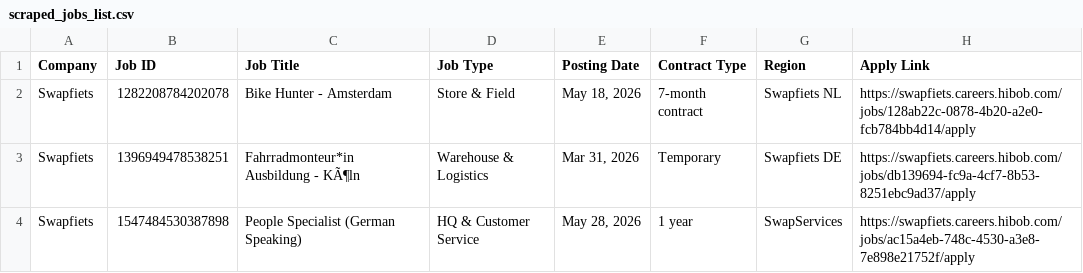
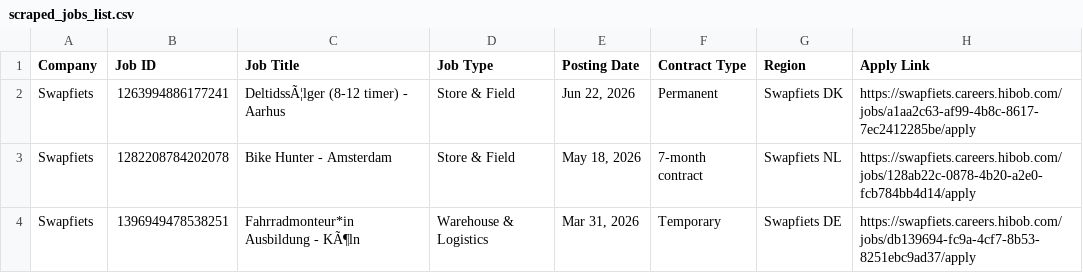
Before and after one commit to rakshit3549/jobpage, a CSV file: scraped_jobs_list.csv, drawn as a sheet; only a part is shown; the shorter side is filled out with more unchanged rows.

```diff
--- a/scraped_jobs_list.csv
+++ b/scraped_jobs_list.csv
@@ -1,2 +1,3 @@
 Company,Job ID,Job Title,Job Type,Posting Date,Contract Type,Region,Apply Link
+Swapfiets,1263994886177241,DeltidssÃ¦lger (8-12 timer) - Aarhus,Store & Field,"Jun 22, 2026",Permanent,Swapfiets DK,https://swapfiets.careers.hibob.com/jobs/a1aa2c63-af99-4b8c-8617-7ec2412285be/apply
 Swapfiets,1282208784202078,Bike Hunter - Amsterdam,Store & Field,"May 18, 2026",7-month contract,Swapfiets NL,https://swapfiets.careers.hibob.com/jobs/128ab22c-0878-4b20-a2e0-fcb784bb4d14/apply
```
